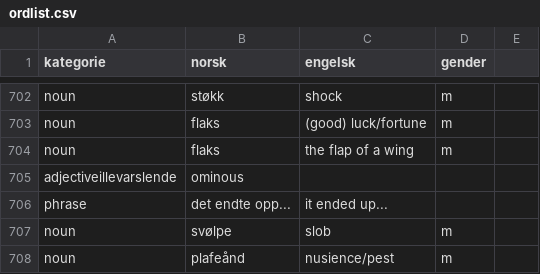
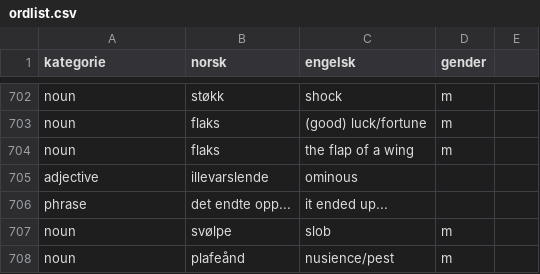
Before and after one commit to dfbr/dfbr.github.io, a CSV file: ordlist.csv, drawn as a sheet; only a part is shown, gaps mark what is left out.

Commit message:
Update ordlist.csv

```diff
--- a/ordlist.csv
+++ b/ordlist.csv
@@ -704,3 +704,3 @@ noun,flaks,(good) luck/fortune,m
 noun,flaks,the flap of a wing,m
-adjectiveillevarslende,ominous,
+adjective,illevarslende,ominous,
 phrase,det endte opp...,it ended up...,
```
